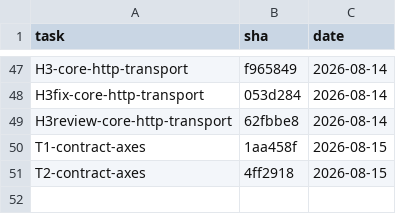
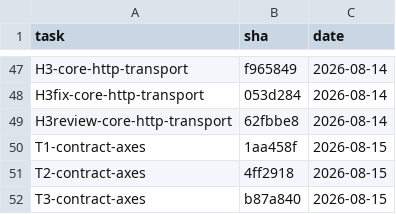
Before and after one commit to 2026-Engineering-Contest/MCPeak, a TSV file: docs/task-integration-ledger.tsv, drawn as a sheet; only a part is shown, gaps mark what is left out.

```diff
--- a/docs/task-integration-ledger.tsv
+++ b/docs/task-integration-ledger.tsv
@@ -51 +51,2 @@ T1-contract-axes	1aa458f	2026-08-15
 T2-contract-axes	4ff2918	2026-08-15
+T3-contract-axes	b87a840	2026-08-15
```
